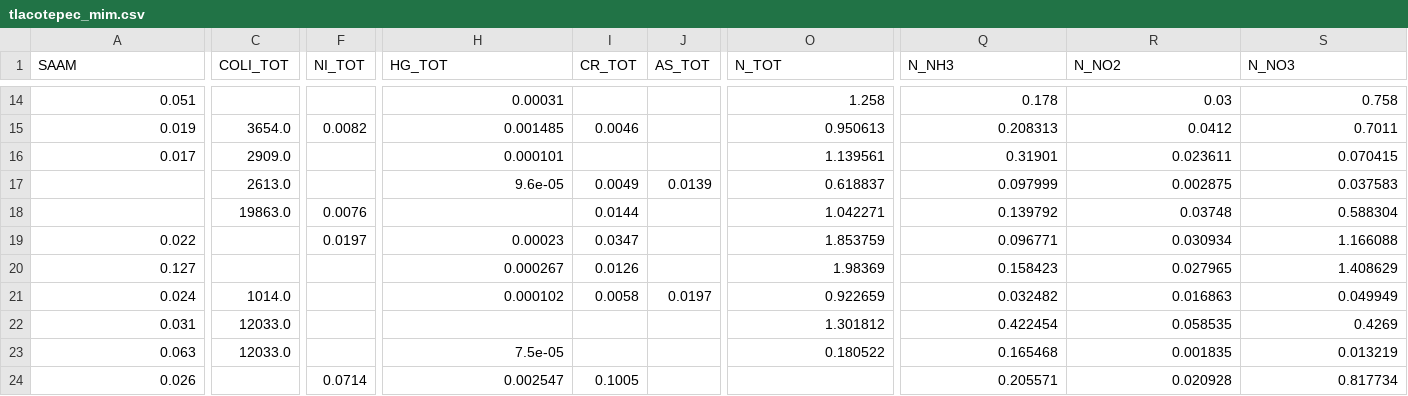
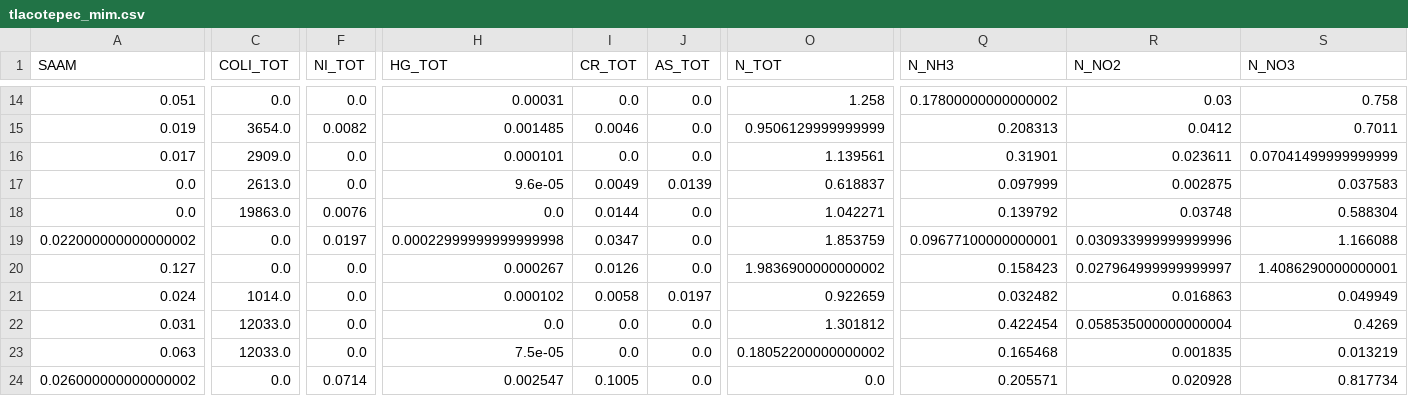
Before and after one commit to GuijonGustavo/water-studio, a CSV file: data/tlacotepec_mim.csv, drawn as a sheet; only a part is shown, gaps mark what is left out; the diff covers the shown part only; the diff names each change by its address in the sheet, - before the commit and + after, or states it on an @@ line.

```diff
--- a/data/tlacotepec_mim.csv
+++ b/data/tlacotepec_mim.csv
-C14 (COLI_TOT): (empty)
+C14 (COLI_TOT): 0.0
-F14 (NI_TOT): (empty)
+F14 (NI_TOT): 0.0
-I14 (CR_TOT): (empty)
+I14 (CR_TOT): 0.0
-J14:J16 (AS_TOT): (empty)
+J14:J16 (AS_TOT): 0.0
-Q14 (N_NH3): 0.178
+Q14 (N_NH3): 0.17800000000000002
-O15 (N_TOT): 0.950613
+O15 (N_TOT): 0.9506129999999999
-F16:F17 (NI_TOT): (empty)
+F16:F17 (NI_TOT): 0.0
-I16 (CR_TOT): (empty)
+I16 (CR_TOT): 0.0
-S16 (N_NO3): 0.070415
+S16 (N_NO3): 0.07041499999999999
-A17:A18 (SAAM): (empty)
+A17:A18 (SAAM): 0.0
-H18 (HG_TOT): (empty)
+H18 (HG_TOT): 0.0
-J18:J20 (AS_TOT): (empty)
+J18:J20 (AS_TOT): 0.0
-A19 (SAAM): 0.022
+A19 (SAAM): 0.022000000000000002
-C19:C20 (COLI_TOT): (empty)
+C19:C20 (COLI_TOT): 0.0
-H19 (HG_TOT): 0.00023
+H19 (HG_TOT): 0.00022999999999999998
-Q19 (N_NH3): 0.096771
+Q19 (N_NH3): 0.09677100000000001
-R19 (N_NO2): 0.030934
+R19 (N_NO2): 0.030933999999999996
-F20:F23 (NI_TOT): (empty)
+F20:F23 (NI_TOT): 0.0
-O20 (N_TOT): 1.98369
+O20 (N_TOT): 1.9836900000000002
-R20 (N_NO2): 0.027965
+R20 (N_NO2): 0.027964999999999997
-S20 (N_NO3): 1.408629
+S20 (N_NO3): 1.4086290000000001
-H22 (HG_TOT): (empty)
+H22 (HG_TOT): 0.0
-I22:I23 (CR_TOT): (empty)
+I22:I23 (CR_TOT): 0.0
-J22:J24 (AS_TOT): (empty)
+J22:J24 (AS_TOT): 0.0
-R22 (N_NO2): 0.058535
+R22 (N_NO2): 0.058535000000000004
-O23 (N_TOT): 0.180522
+O23 (N_TOT): 0.18052200000000002
-A24 (SAAM): 0.026
+A24 (SAAM): 0.026000000000000002
-C24 (COLI_TOT): (empty)
+C24 (COLI_TOT): 0.0
-O24 (N_TOT): (empty)
+O24 (N_TOT): 0.0
```
Also changed, not shown: 133 edited cells elsewhere in this file, data/metztitlan_1_mim.csv, data/metztitlan_2_mim.csv, 13 other files.
